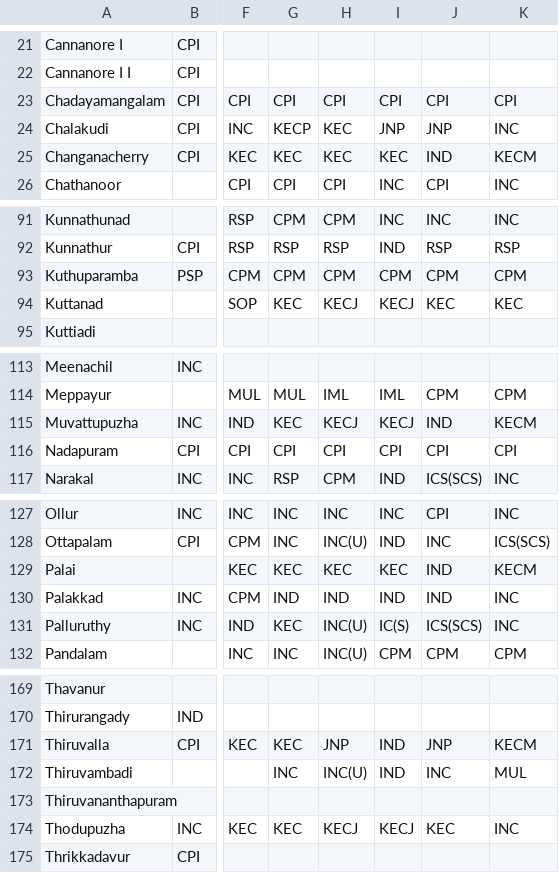
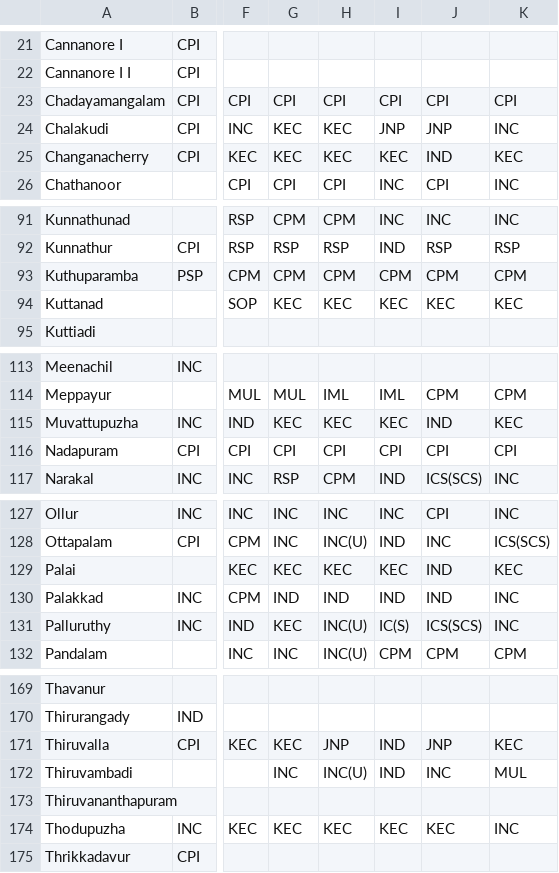
Before and after one commit to Data-Analytics/data-analytics.github.io, a CSV file: Election_Data/kerala_data.csv, drawn as a sheet; only a part is shown, gaps mark what is left out; the diff covers the shown part only; the diff names each change by its address in the sheet, - before the commit and + after, or states it on an @@ line.

```diff
--- a/Election_Data/kerala_data.csv
+++ b/Election_Data/kerala_data.csv
-G24: KECP
+G24: KEC
-K25: KECM
+K25: KEC
-H94: KECJ
+H94: KEC
-I94: KECJ
+I94: KEC
-H115: KECJ
+H115: KEC
-I115: KECJ
+I115: KEC
-K115: KECM
+K115: KEC
-K129: KECM
+K129: KEC
-K171: KECM
+K171: KEC
-H174: KECJ
+H174: KEC
-I174: KECJ
+I174: KEC
```
Also changed, not shown: 17 edited cells elsewhere in this file.
